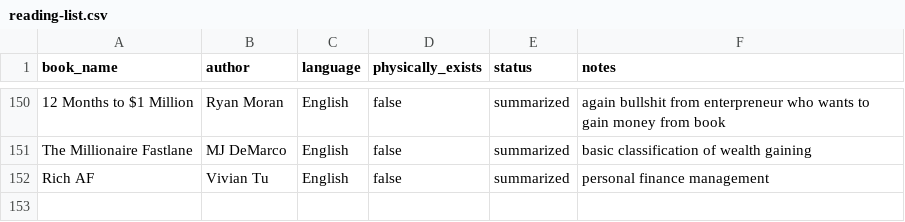
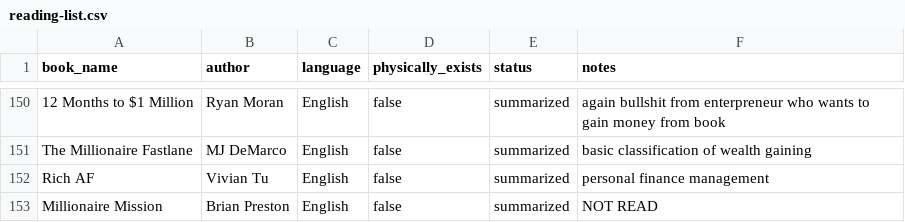
Before and after one commit to scraper-bots/works_az, a CSV file: reading-list.csv, drawn as a sheet; only a part is shown, gaps mark what is left out; the diff names each change by its address in the sheet, - before the commit and + after, or states it on an @@ line.

Commit message:
Update reading-list.csv

```diff
--- a/reading-list.csv
+++ b/reading-list.csv
+row 153: Millionaire Mission | Brian Preston | English | false | summarized | NOT READ
```
